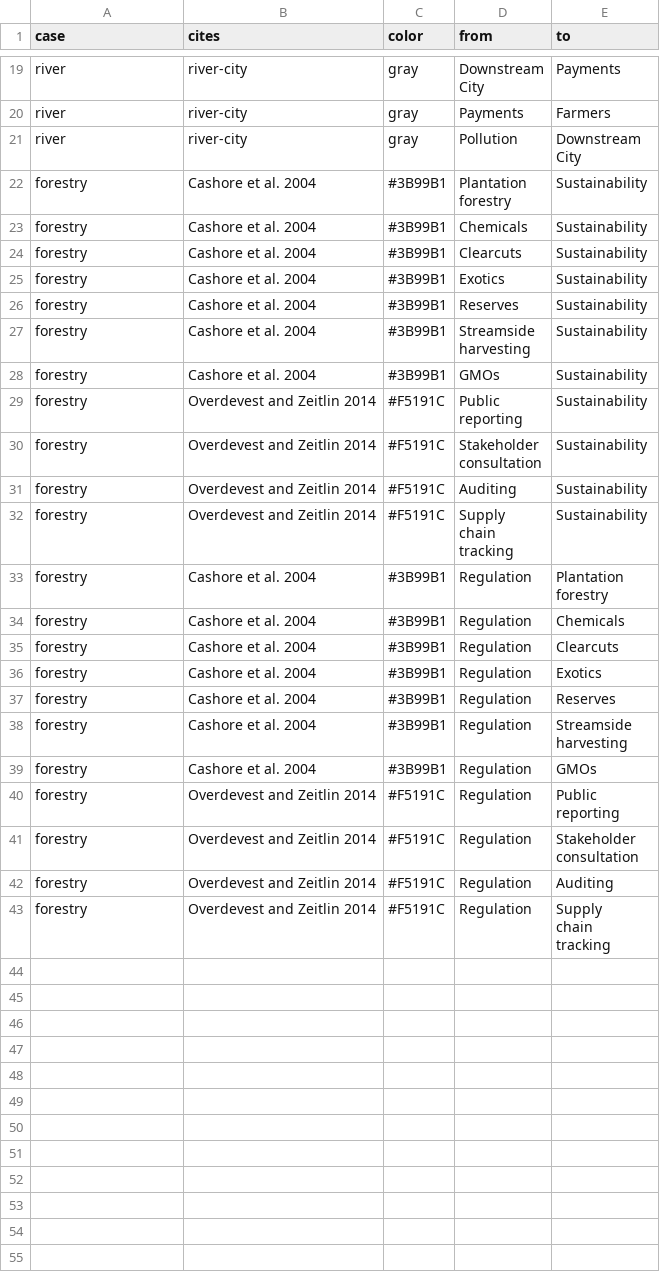
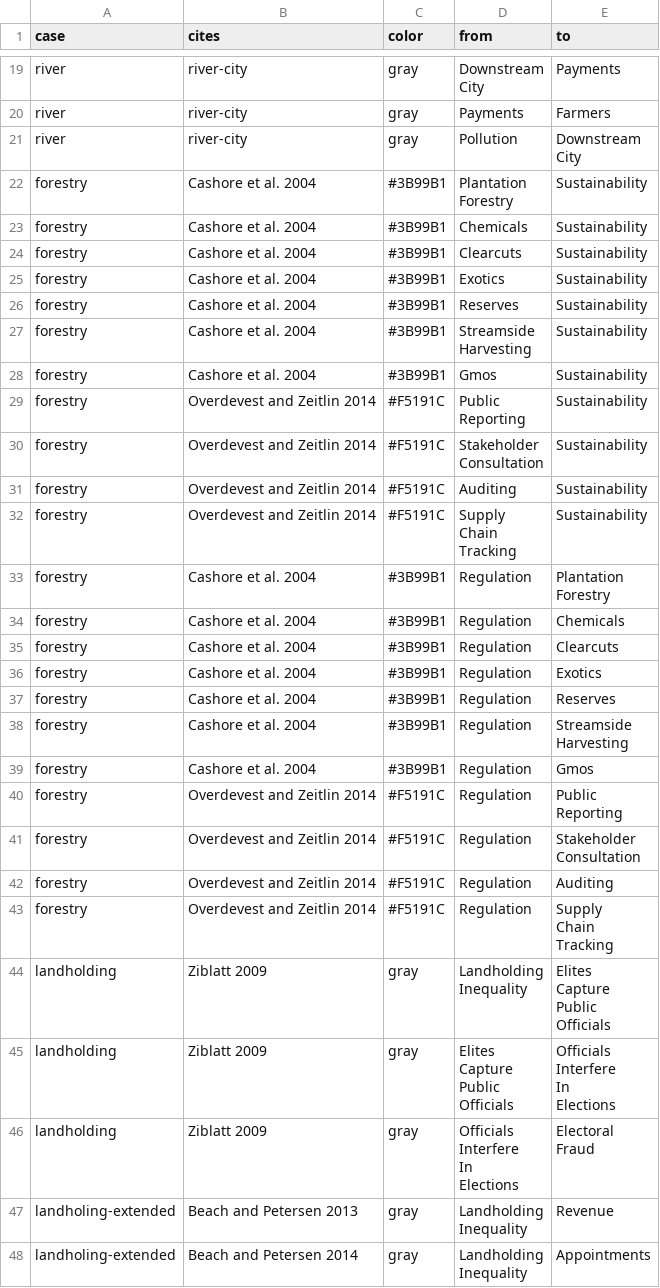
Before and after one commit to judgelord/dags, a CSV file: edges.csv, drawn as a sheet; only a part is shown, gaps mark what is left out; the diff covers the shown part only.

```diff
--- a/edges.csv
+++ b/edges.csv
@@ -56,4 +56,4 @@ river,river-city,gray,Pollution,"Downstream
 City"
-forestry,Cashore et al. 2004,#3B99B1,"Plantation
-forestry",Sustainability
+forestry,Cashore et al. 2004,#3B99B1,"Plantation
+Forestry",Sustainability
 forestry,Cashore et al. 2004,#3B99B1,Chemicals,Sustainability
@@ -62,15 +62,15 @@ forestry,Cashore et al. 2004,#3B99B1,Exotics,Sustainability
 forestry,Cashore et al. 2004,#3B99B1,Reserves,Sustainability
-forestry,Cashore et al. 2004,#3B99B1,"Streamside
-harvesting",Sustainability
-forestry,Cashore et al. 2004,#3B99B1,GMOs,Sustainability
-forestry,Overdevest and Zeitlin 2014,#F5191C,"Public
-reporting",Sustainability
-forestry,Overdevest and Zeitlin 2014,#F5191C,"Stakeholder
-consultation",Sustainability
+forestry,Cashore et al. 2004,#3B99B1,"Streamside
+Harvesting",Sustainability
+forestry,Cashore et al. 2004,#3B99B1,Gmos,Sustainability
+forestry,Overdevest and Zeitlin 2014,#F5191C,"Public
+Reporting",Sustainability
+forestry,Overdevest and Zeitlin 2014,#F5191C,"Stakeholder
+Consultation",Sustainability
 forestry,Overdevest and Zeitlin 2014,#F5191C,Auditing,Sustainability
-forestry,Overdevest and Zeitlin 2014,#F5191C,"Supply
-chain
-tracking",Sustainability
-forestry,Cashore et al. 2004,#3B99B1,Regulation,"Plantation
-forestry"
+forestry,Overdevest and Zeitlin 2014,#F5191C,"Supply
+Chain
+Tracking",Sustainability
+forestry,Cashore et al. 2004,#3B99B1,Regulation,"Plantation
+Forestry"
 forestry,Cashore et al. 2004,#3B99B1,Regulation,Chemicals
@@ -79,12 +79,33 @@ forestry,Cashore et al. 2004,#3B99B1,Regulation,Exotics
 forestry,Cashore et al. 2004,#3B99B1,Regulation,Reserves
-forestry,Cashore et al. 2004,#3B99B1,Regulation,"Streamside
-harvesting"
-forestry,Cashore et al. 2004,#3B99B1,Regulation,GMOs
-forestry,Overdevest and Zeitlin 2014,#F5191C,Regulation,"Public
-reporting"
-forestry,Overdevest and Zeitlin 2014,#F5191C,Regulation,"Stakeholder
-consultation"
+forestry,Cashore et al. 2004,#3B99B1,Regulation,"Streamside
+Harvesting"
+forestry,Cashore et al. 2004,#3B99B1,Regulation,Gmos
+forestry,Overdevest and Zeitlin 2014,#F5191C,Regulation,"Public
+Reporting"
+forestry,Overdevest and Zeitlin 2014,#F5191C,Regulation,"Stakeholder
+Consultation"
 forestry,Overdevest and Zeitlin 2014,#F5191C,Regulation,Auditing
-forestry,Overdevest and Zeitlin 2014,#F5191C,Regulation,"Supply
-chain
-tracking"
+forestry,Overdevest and Zeitlin 2014,#F5191C,Regulation,"Supply
+Chain
+Tracking"
+landholding,Ziblatt 2009,gray,"Landholding
+Inequality","Elites
+Capture
+Public
+Officials"
+landholding,Ziblatt 2009,gray,"Elites
+Capture
+Public
+Officials","Officials
+Interfere
+In
+Elections"
+landholding,Ziblatt 2009,gray,"Officials
+Interfere
+In
+Elections","Electoral
+Fraud"
+landholing-extended,Beach and Petersen 2013,gray,"Landholding
+Inequality",Revenue
+landholing-extended,Beach and Petersen 2014,gray,"Landholding
+Inequality",Appointments
```
Also changed, not shown: 7 added rows elsewhere in this file, node_attributes.csv, 4 other files.
